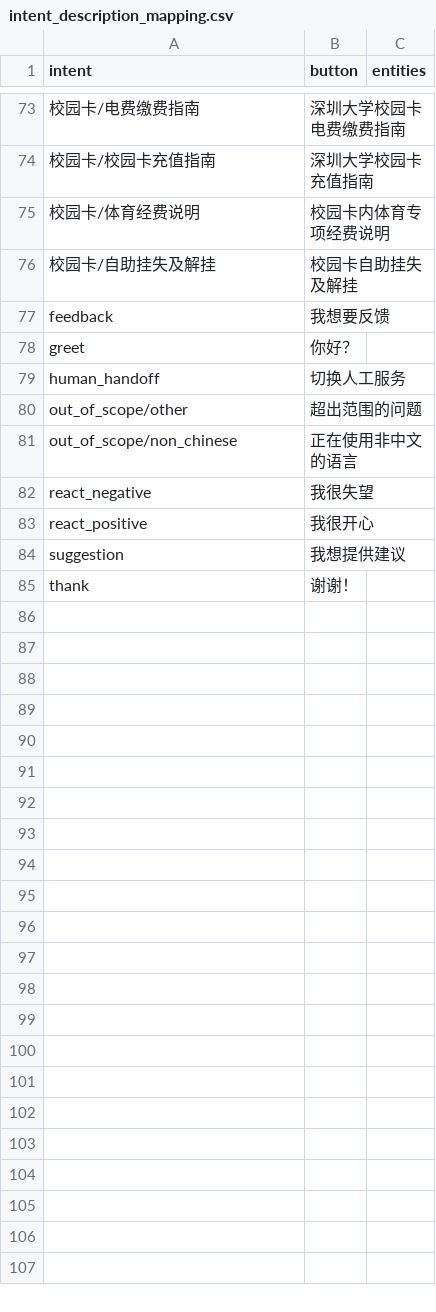
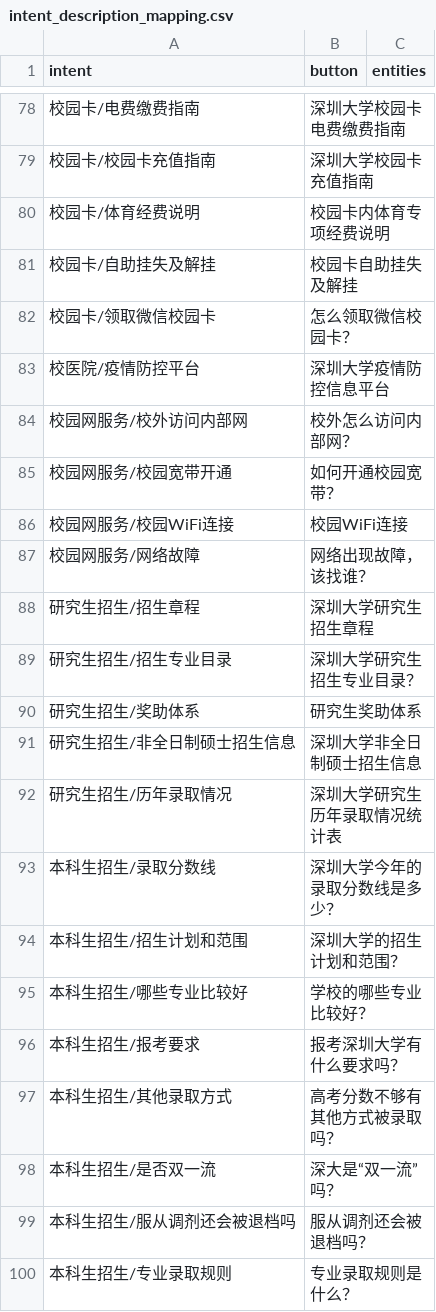
Before and after one commit to where-north/qa_bot, a CSV file: actions/intent_description_mapping.csv, drawn as a sheet; only a part is shown, gaps mark what is left out; the shorter side is filled out with more unchanged rows; the diff covers the shown part only; the diff names each change by its address in the sheet, - before the commit and + after, or states it on an @@ line.

Commit message:
11个FAQ intent

```diff
--- a/actions/intent_description_mapping.csv
+++ b/actions/intent_description_mapping.csv
+row 82: 校园卡/领取微信校园卡 | 怎么领取微信校园卡？
+row 83: 校医院/疫情防控平台 | 深圳大学疫情防控信息平台
+row 84: 校园网服务/校外访问内部网 | 校外怎么访问内部网？
+row 85: 校园网服务/校园宽带开通 | 如何开通校园宽带？
+row 86: 校园网服务/校园WiFi连接 | 校园WiFi连接
+row 87: 校园网服务/网络故障 | 网络出现故障，该找谁？
+row 88: 研究生招生/招生章程 | 深圳大学研究生招生章程
+row 89: 研究生招生/招生专业目录 | 深圳大学研究生招生专业目录？
+row 90: 研究生招生/奖助体系 | 研究生奖助体系
+row 91: 研究生招生/非全日制硕士招生信息 | 深圳大学非全日制硕士招生信息
+row 92: 研究生招生/历年录取情况 | 深圳大学研究生历年录取情况统计表
+row 93: 本科生招生/录取分数线 | 深圳大学今年的录取分数线是多少？
+row 94: 本科生招生/招生计划和范围 | 深圳大学的招生计划和范围？
+row 95: 本科生招生/哪些专业比较好 | 学校的哪些专业比较好？
+row 96: 本科生招生/报考要求 | 报考深圳大学有什么要求吗？
+row 97: 本科生招生/其他录取方式 | 高考分数不够有其他方式被录取吗？
+row 98: 本科生招生/是否双一流 | 深大是“双一流”吗？
+row 99: 本科生招生/服从调剂还会被退档吗 | 服从调剂还会被退档吗？
+row 100: 本科生招生/专业录取规则 | 专业录取规则是什么？
```
Also changed, not shown: 27 added rows elsewhere in this file, 18 other files.
